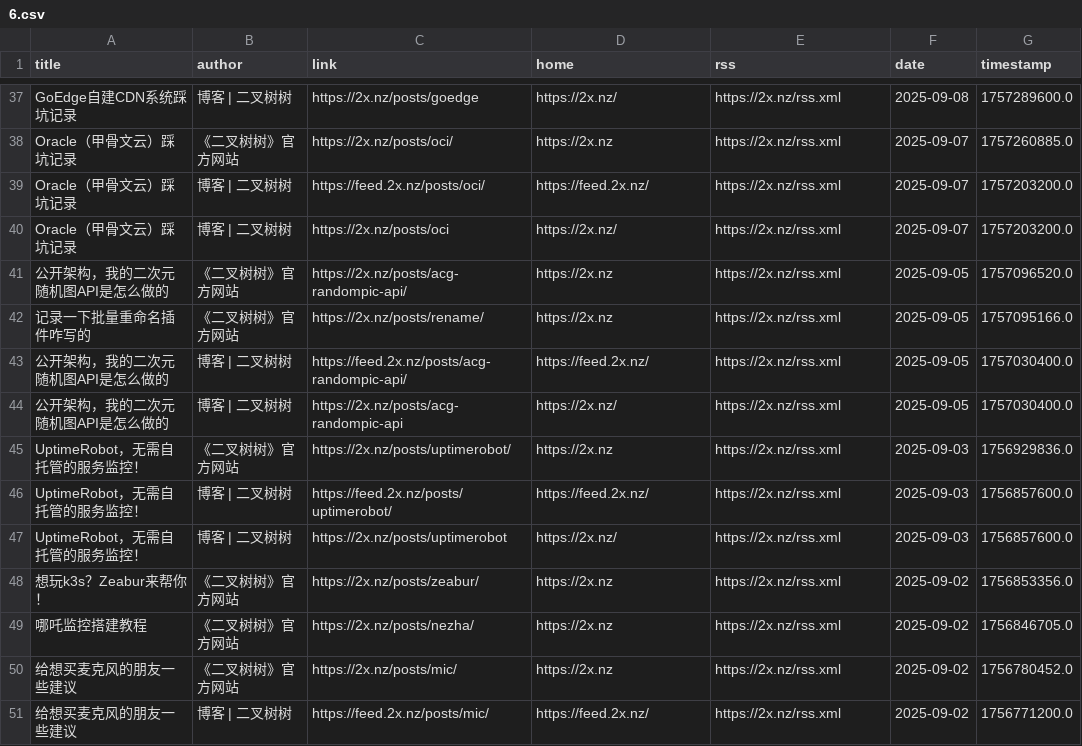
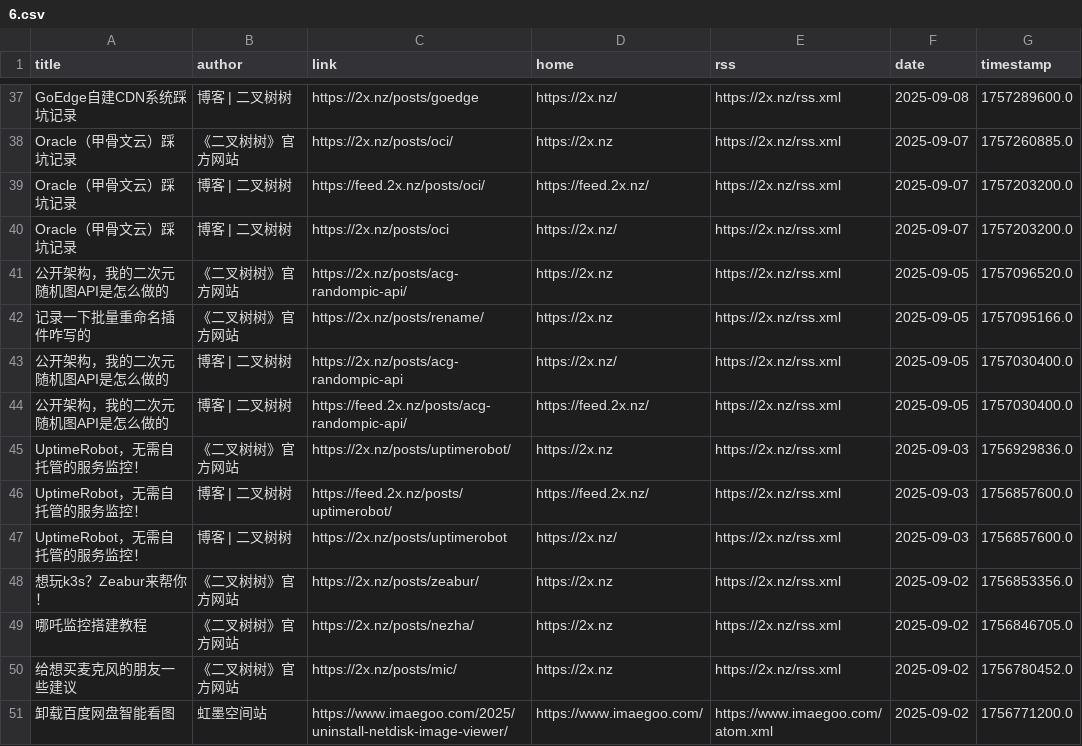
Before and after one commit to Moretti815/rssblog-source, a CSV file: all/6.csv, drawn as a sheet; only a part is shown, gaps mark what is left out.

```diff
--- a/all/6.csv
+++ b/all/6.csv
@@ -42,4 +42,4 @@ Oracle（甲骨文云）踩坑记录,博客 | 二叉树树,https://2x.nz/posts/o
 记录一下批量重命名插件咋写的,《二叉树树》官方网站,https://2x.nz/posts/rename/,https://2x.nz,https://2x.nz/rss.xml,2025-09-05,1757095166.0
+公开架构，我的二次元随机图API是怎么做的,博客 | 二叉树树,https://2x.nz/posts/acg-randompic-api,https://2x.nz/,https://2x.nz/rss.xml,2025-09-05,1757030400.0
 公开架构，我的二次元随机图API是怎么做的,博客 | 二叉树树,https://feed.2x.nz/posts/acg-randompic-api/,https://feed.2x.nz/,https://2x.nz/rss.xml,2025-09-05,1757030400.0
-公开架构，我的二次元随机图API是怎么做的,博客 | 二叉树树,https://2x.nz/posts/acg-randompic-api,https://2x.nz/,https://2x.nz/rss.xml,2025-09-05,1757030400.0
 UptimeRobot，无需自托管的服务监控！,《二叉树树》官方网站,https://2x.nz/posts/uptimerobot/,https://2x.nz,https://2x.nz/rss.xml,2025-09-03,1756929836.0
@@ -50,2 +50,2 @@ UptimeRobot，无需自托管的服务监控！,博客 | 二叉树树,https://2x
 给想买麦克风的朋友一些建议,《二叉树树》官方网站,https://2x.nz/posts/mic/,https://2x.nz,https://2x.nz/rss.xml,2025-09-02,1756780452.0
-给想买麦克风的朋友一些建议,博客 | 二叉树树,https://feed.2x.nz/posts/mic/,https://feed.2x.nz/,https://2x.nz/rss.xml,2025-09-02,1756771200.0
+卸载百度网盘智能看图,虹墨空间站,https://www.imaegoo.com/2025/uninstall-netdisk-image-viewer/,https://www.imaegoo.com/,https://www.imaegoo.com/atom.xml,2025-09-02,1756771200.0
```
Also changed, not shown: all/1.csv, all/10.csv, 37 other files.
